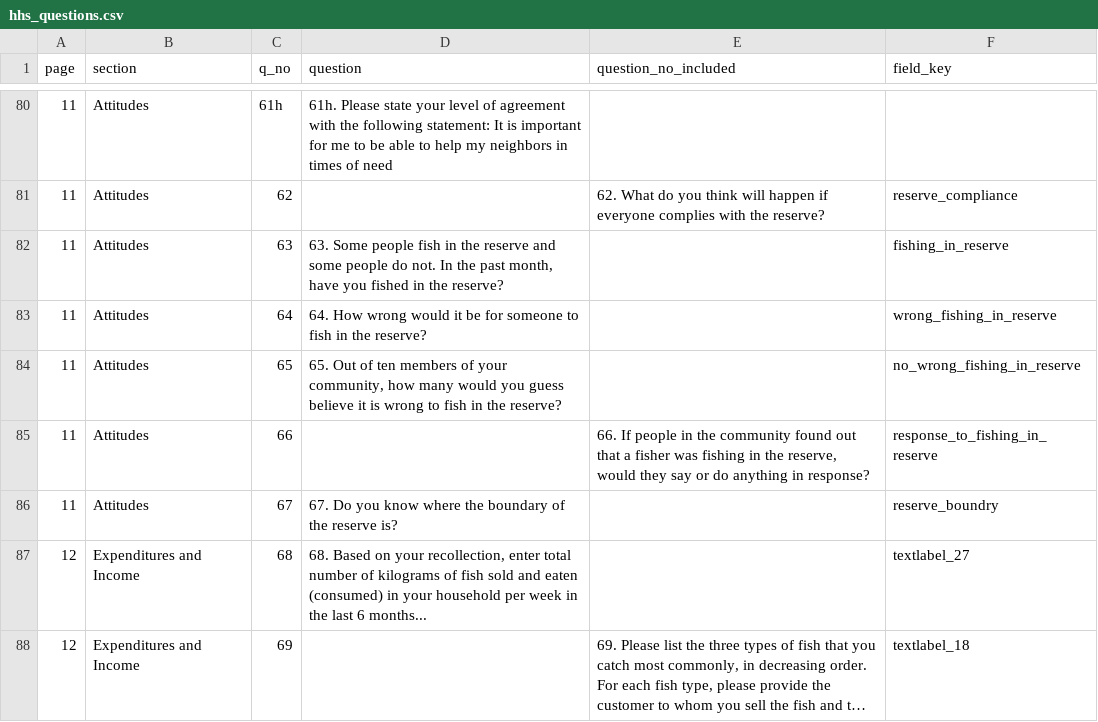
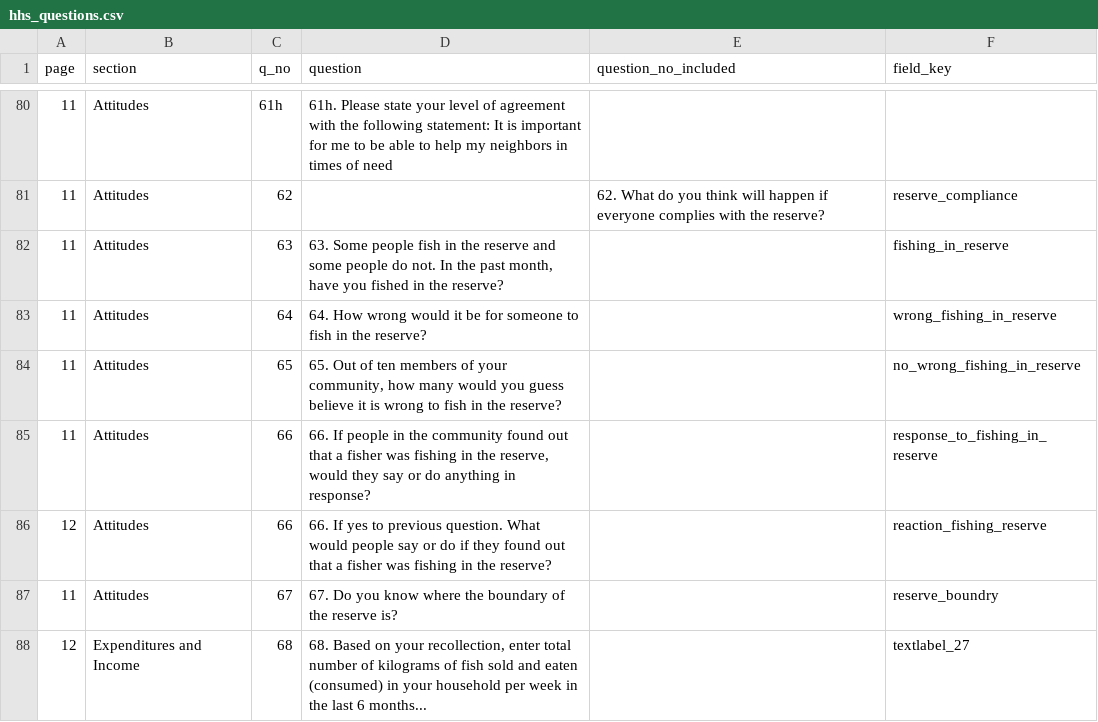
Before and after one commit to Rare-Technology/HHS_Dashboard, a CSV file: data-raw/hhs_questions.csv, drawn as a sheet; only a part is shown, gaps mark what is left out; the shorter side is filled out with more unchanged rows; long unchanged cells end in ….

```diff
--- a/data-raw/hhs_questions.csv
+++ b/data-raw/hhs_questions.csv
@@ -84,3 +84,4 @@
 11,Attitudes,65,"65. Out of ten members of your community, how many would you guess believe it is wrong to fish in the reserve?",,no_wrong_fishing_in_reserve
-11,Attitudes,66,,"66. If people in the community found out that a fisher was fishing in the reserve, would they say or do anything in response?",response_to_fishing_in_reserve
+11,Attitudes,66,"66. If people in the community found out that a fisher was fishing in the reserve, would they say or do anything in response?",,response_to_fishing_in_reserve
+12,Attitudes,66,66. If yes to previous question. What would people say or do if they found out that a fisher was fishing in the reserve?,,reaction_fishing_reserve
 11,Attitudes,67,67. Do you know where the boundary of the reserve is?,,reserve_boundry
```
Also changed, not shown: 14 other files.
